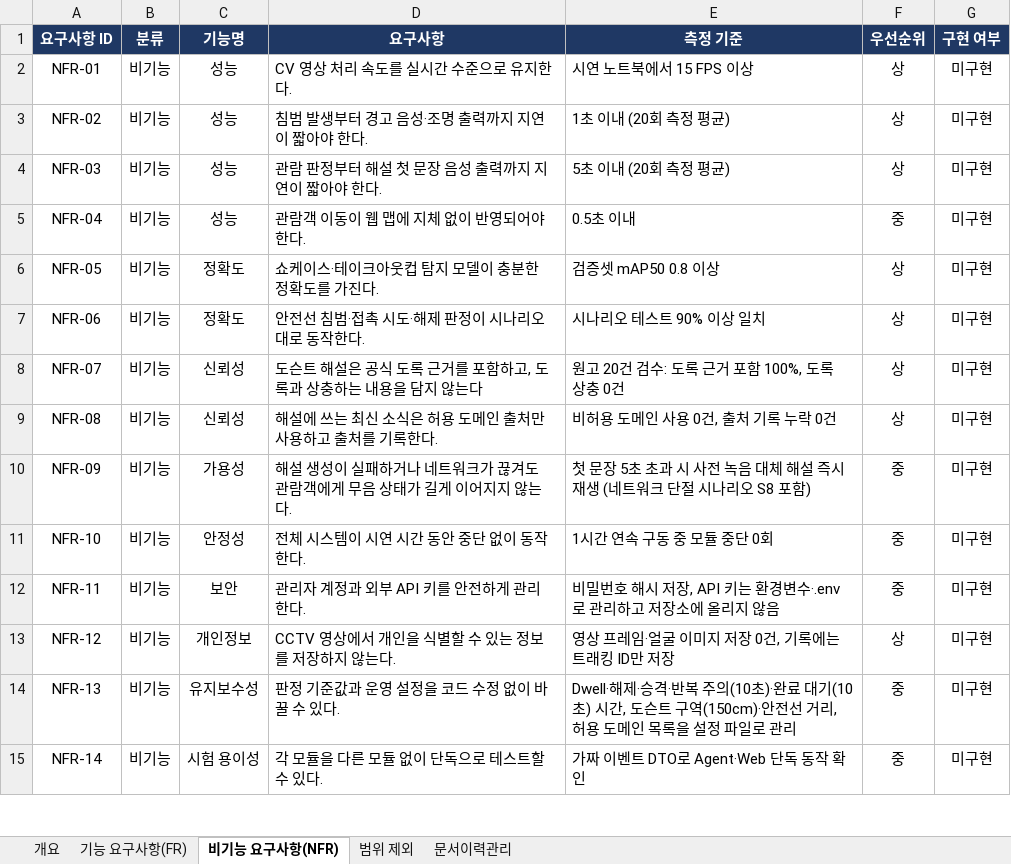
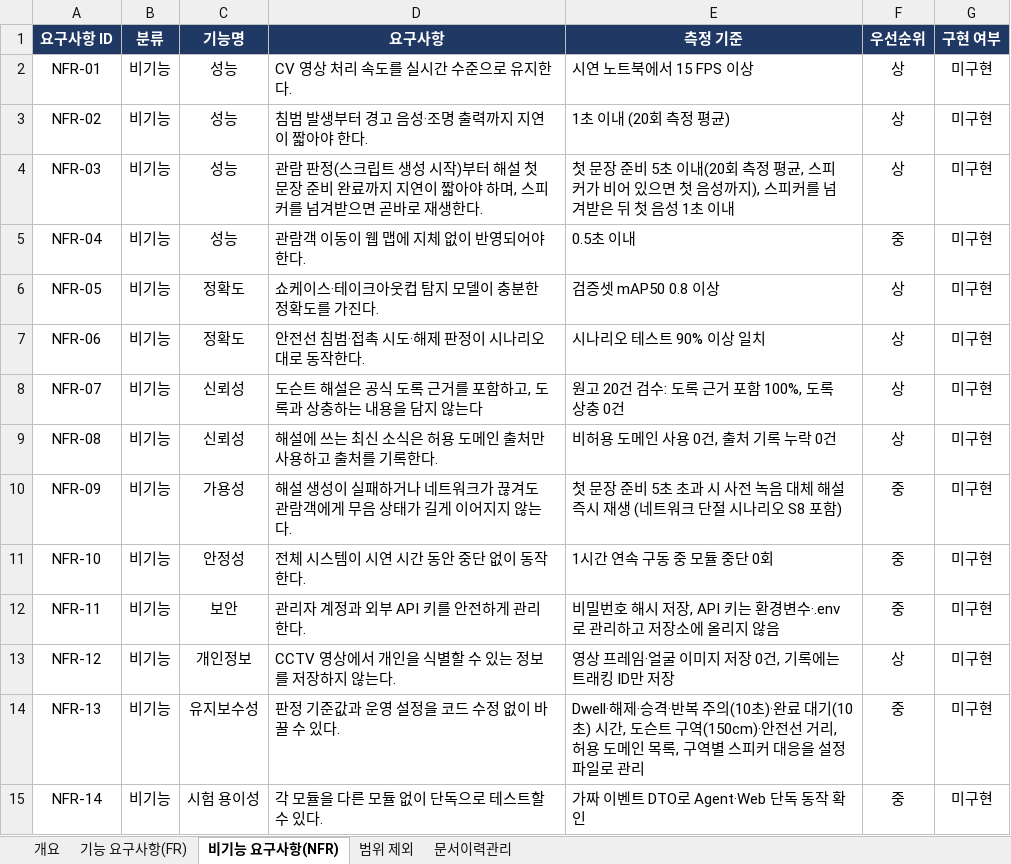
Before and after one commit to selkis4u/smart-museum-aiagent, an Excel workbook: docs/requirements/3조_스마트박물관_AI_Agent_요구사항명세서_v0.3.xlsx, sheet 비기능 요구사항(NFR), drawn as a sheet; only a part is shown; values as stored, in another font and other column widths than the file's, no borders; the diff names each change by its address in the sheet, - before the commit and + after, or states it on an @@ line.

```diff
--- a/docs/requirements/3조_스마트박물관_AI_Agent_요구사항명세서_v0.3.xlsx (sheet 비기능 요구사항(NFR))
+++ b/docs/requirements/3조_스마트박물관_AI_Agent_요구사항명세서_v0.3.xlsx (sheet 비기능 요구사항(NFR))
-D4 (요구사항): …람 판정부터 해설 첫 문장 음성 출력까지 지연이 짧아야 한다.
+D4 (요구사항): …람 판정(스크립트 생성 시작)부터 해설 첫 문장 준비 완료까지 지연이 짧아야 하며, 스피커를 넘겨받으면 곧바로 재생한다.
-E4 (측정 기준): 5초 이내 (20회 측정 평균)
+E4 (측정 기준): 첫 문장 준비 5초 이내(20회 측정 평균, 스피커가 비어 있으면 첫 음성까지), 스피커를 넘겨받은 뒤 첫 음성 1초 이내
-E10 (측정 기준): …문장 5초 초…
+E10 (측정 기준): …문장 준비 5초 초…
-E14 (측정 기준): …인 목록을 설정…
+E14 (측정 기준): …인 목록, 구역별 스피커 대응을 설정…
```
Also changed, not shown: sheet 문서이력관리, sheet 기능 요구사항(FR), 7 other files.
